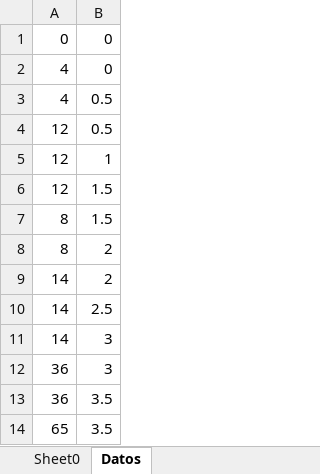
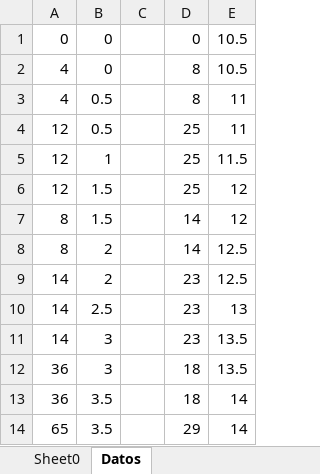
Before and after one commit to Hitzui/Grafico, an Excel workbook: 001.xlsx, sheet Datos, drawn as a sheet; only a part is shown; values as stored, in another font and other column widths than the file's, no borders; the diff covers the shown part only; the diff names each change by its address in the sheet, - before the commit and + after, or states it on an @@ line.

```diff
--- a/001.xlsx (sheet Datos)
+++ b/001.xlsx (sheet Datos)
+column C, empty
+column D, rows 1-14: 0 | 8 | 8 | 25 | 25 | 25 | 14 | 14 | 23 | 23 | 23 | 18 | 18 | 29
+column E, rows 1-14: 10.5 | 10.5 | 11 | 11 | 11.5 | 12 | 12 | 12.5 | 12.5 | 13 | 13.5 | 13.5 | 14 | 14
```
Also changed, not shown: 40 added rows elsewhere in this sheet, sheet Sheet0, charts or pictures, 2 other files.
